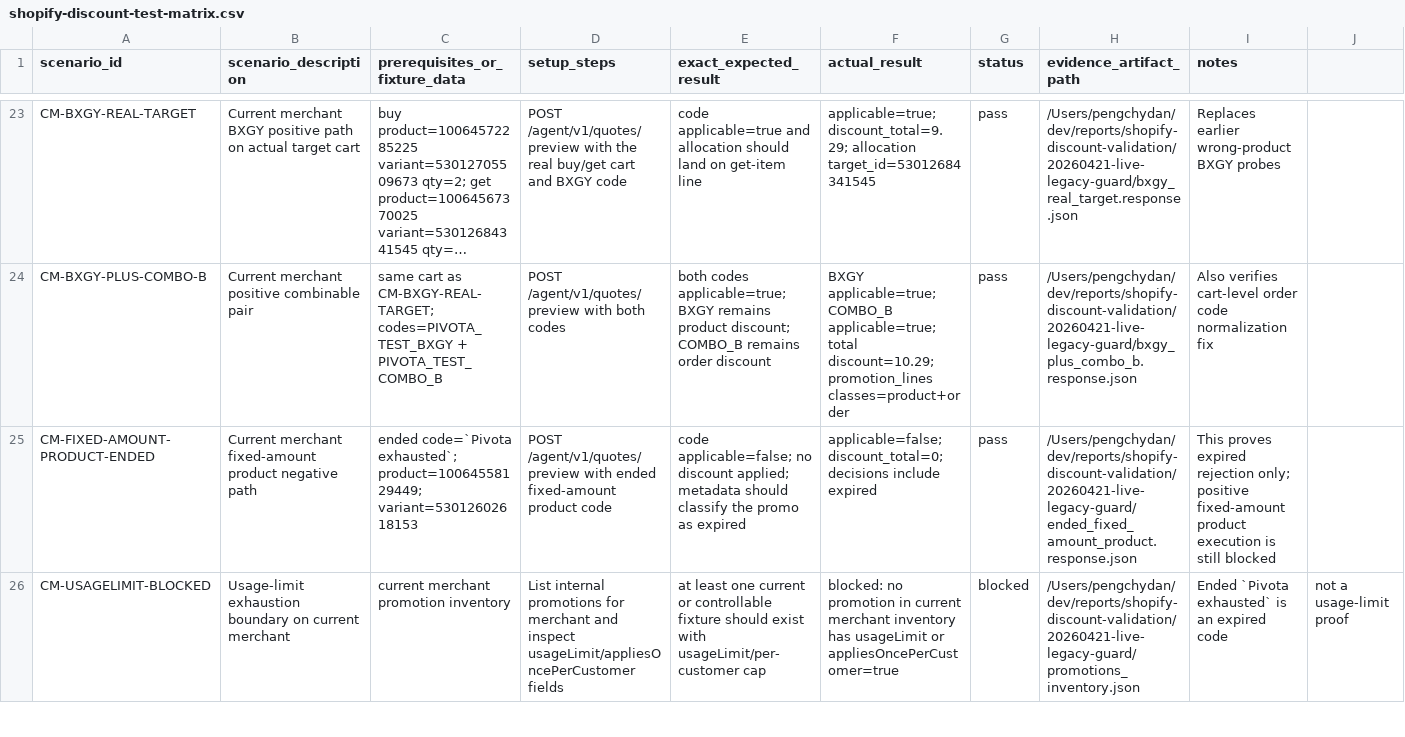
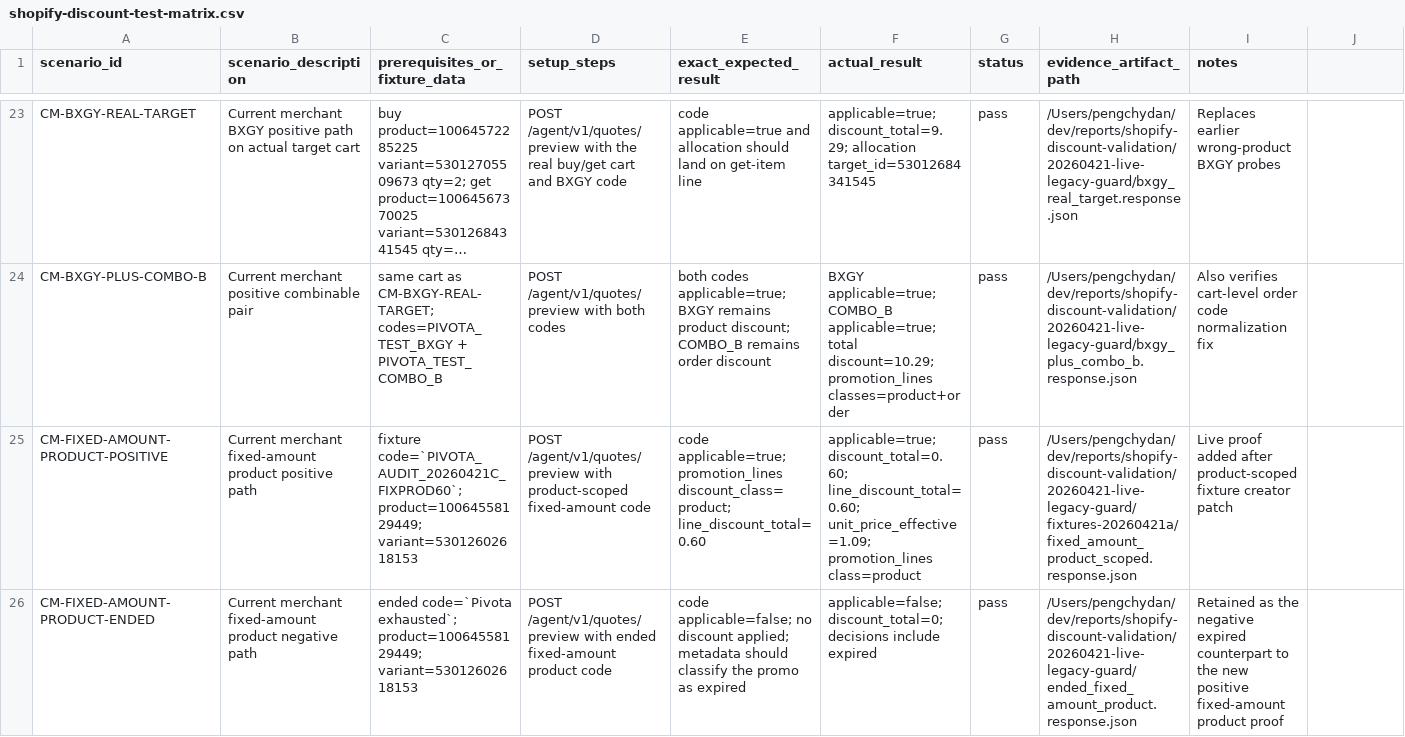
Before and after one commit to pengxu9-rgb/pivota-backend, a CSV file: docs/shopify-discount-test-matrix.csv, drawn as a sheet; only a part is shown, gaps mark what is left out; long unchanged cells end in …; removed rows and columns are numbered as before the commit, all else as after; the diff covers the shown part only; the diff names each change by its address in the sheet, - before the commit and + after, or states it on an @@ line.

Commit message:
Update Shopify discount audit after fixture reruns

```diff
--- a/docs/shopify-discount-test-matrix.csv
+++ b/docs/shopify-discount-test-matrix.csv
+row 25: CM-FIXED-AMOUNT-PRODUCT-POSITIVE | Current merchant fixed-amount product positive path | fixture code=`PIVOTA_AUDIT_20260421C_FIXPROD60`; product=10064558129449; variant=53012602618153 | POST /agent/v1/quotes/preview with product-scoped fixed-amount code | code applicable=true; promotion_lines discount_class=product; line_discount_total=0.60 | applicable=true; discount_total=0.60; line_discount_total=0.60; unit_price_effective=1.09; promotion_lines class=product | pass | /Users/pengchydan/dev/reports/shopify-discount-validation/20260421-live-legacy-guard/fixtures-20260421a/fixed_amount_product_scoped.response.json | Live proof added after product-scoped fixture creator patch
-I26 (notes): This proves expired rejection only; positive fixed-amount product execution is still blocked
+I26 (notes): Retained as the negative expired counterpart to the new positive fixed-amount product proof
-row 26: CM-USAGELIMIT-BLOCKED | Usage-limit exhaustion boundary on current merchant | current merchant promotion inventory | List internal promotions for merchant and inspect usageLimit/appliesOncePerCustomer fields | at least one current or controllable fixture should exist with usageLimit/per-customer cap | blocked: no promotion in current merchant inventory has usageLimit or appliesOncePerCustomer=true | blocked | /Users/pengchydan/dev/reports/shopify-discount-validation/20260421-live-legacy-guard/promotions_inventory.json | Ended `Pivota exhausted` is an expired code | not a usage-limit proof
```
Also changed, not shown: 4 added rows and 2 removed rows elsewhere in this file, docs/shopify-discount-coverage.csv, 3 other files.
